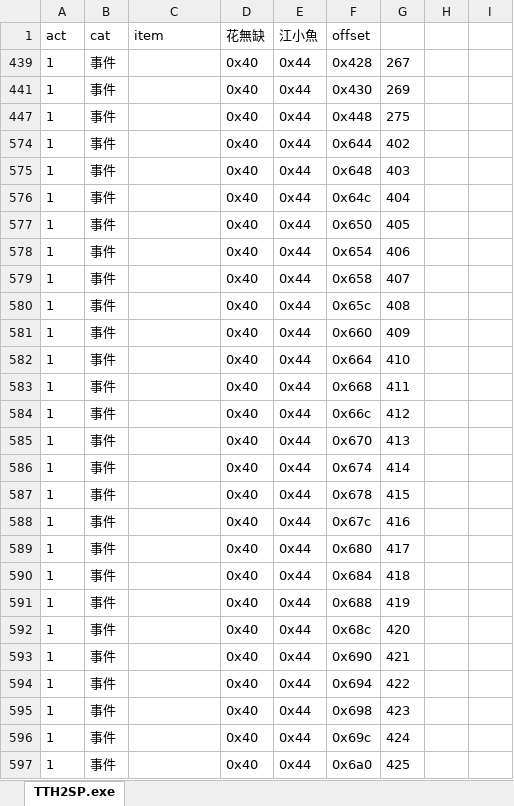
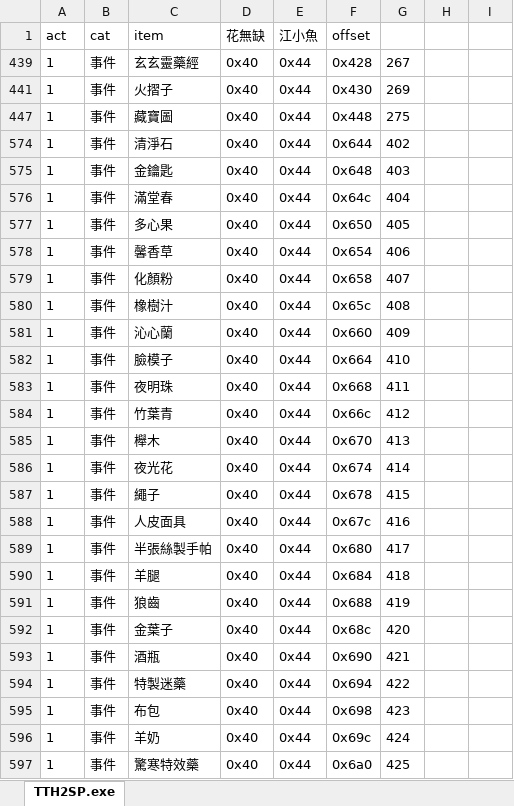
Before and after one commit to ZongSingHuang/TTH, an Excel workbook: database.xlsx, sheet TTH2SP.exe, drawn as a sheet; only a part is shown; values as stored, in another font and other column widths than the file's, no borders; the diff covers the shown part only; the diff names each change by its address in the sheet, - before the commit and + after, or states it on an @@ line.

Commit message:
docs: 事件

```diff
--- a/database.xlsx (sheet TTH2SP.exe)
+++ b/database.xlsx (sheet TTH2SP.exe)
-C439 (item): (empty)
+C439 (item): 玄玄靈藥經
-C441 (item): (empty)
+C441 (item): 火摺子
-C447 (item): (empty)
+C447 (item): 藏寶圖
-C574 (item): (empty)
+C574 (item): 清淨石
-C575 (item): (empty)
+C575 (item): 金鑰匙
-C576 (item): (empty)
+C576 (item): 滿堂春
-C577 (item): (empty)
+C577 (item): 多心果
-C578 (item): (empty)
+C578 (item): 馨香草
-C579 (item): (empty)
+C579 (item): 化顏粉
-C580 (item): (empty)
+C580 (item): 橡樹汁
-C581 (item): (empty)
+C581 (item): 沁心蘭
-C582 (item): (empty)
+C582 (item): 臉模子
-C583 (item): (empty)
+C583 (item): 夜明珠
-C584 (item): (empty)
+C584 (item): 竹葉青
-C585 (item): (empty)
+C585 (item): 櫸木
-C586 (item): (empty)
+C586 (item): 夜光花
-C587 (item): (empty)
+C587 (item): 繩子
-C588 (item): (empty)
+C588 (item): 人皮面具
-C589 (item): (empty)
+C589 (item): 半張絲製手帕
-C590 (item): (empty)
+C590 (item): 羊腿
-C591 (item): (empty)
+C591 (item): 狼齒
-C592 (item): (empty)
+C592 (item): 金葉子
-C593 (item): (empty)
+C593 (item): 酒瓶
-C594 (item): (empty)
+C594 (item): 特製迷藥
-C595 (item): (empty)
+C595 (item): 布包
-C596 (item): (empty)
+C596 (item): 羊奶
-C597 (item): (empty)
+C597 (item): 驚寒特效藥
```
Also changed, not shown: 25 edited cells and cell formats elsewhere in this sheet.
